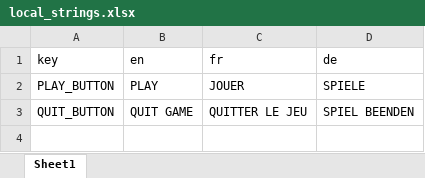
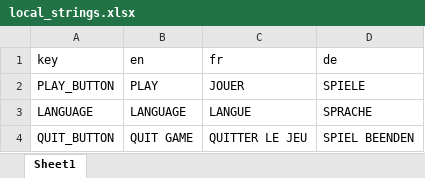
Before and after one commit to Godflay/3-witch-game, an Excel workbook: translation/local_strings.xlsx, sheet Sheet1, drawn as a sheet; values as stored, in another font and other column widths than the file's, no borders; charts and pictures not drawn; the diff names each change by its address in the sheet, - before the commit and + after, or states it on an @@ line.

Commit message:
add a change language button

```diff
--- a/translation/local_strings.xlsx (sheet Sheet1)
+++ b/translation/local_strings.xlsx (sheet Sheet1)
+row 3: LANGUAGE | LANGUAGE | LANGUE | SPRACHE
```
Also changed, not shown: charts or pictures, 7 other files.
